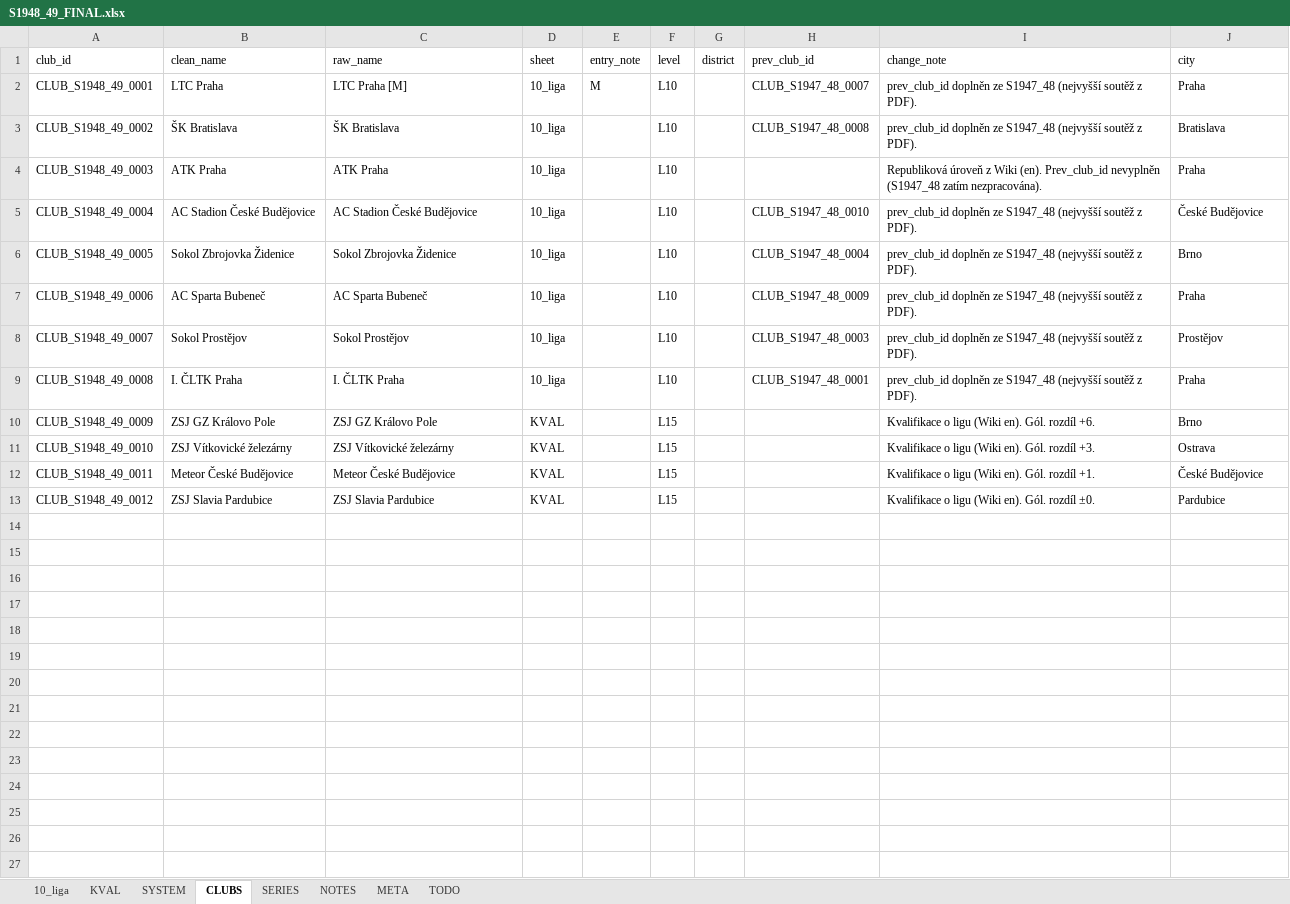
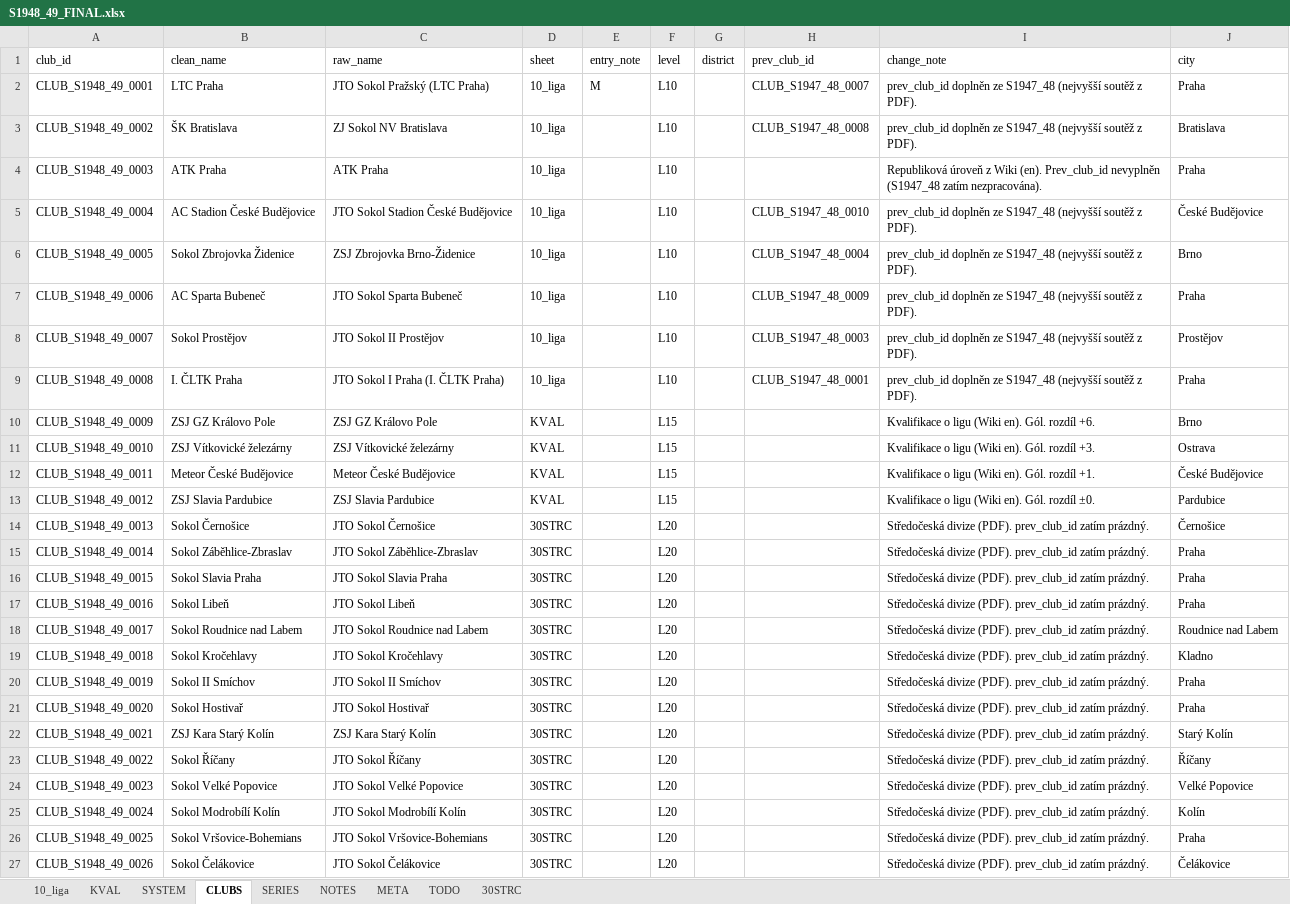
Before and after one commit to hchk1925/archiv, an Excel workbook: data/S1948_49_FINAL.xlsx, sheet CLUBS, drawn as a sheet; values as stored, in another font and other column widths than the file's, no borders; the diff names each change by its address in the sheet, - before the commit and + after, or states it on an @@ line.

```diff
--- a/data/S1948_49_FINAL.xlsx (sheet CLUBS)
+++ b/data/S1948_49_FINAL.xlsx (sheet CLUBS)
+sheet tab: 30STRC
-C2 (raw_name): LTC Praha [M]
+C2 (raw_name): JTO Sokol Pražský (LTC Praha)
-C3 (raw_name): ŠK Bratislava
+C3 (raw_name): ZJ Sokol NV Bratislava
-C5 (raw_name): AC Stadion České Budějovice
+C5 (raw_name): JTO Sokol Stadion České Budějovice
-C6 (raw_name): Sokol Zbrojovka Židenice
+C6 (raw_name): ZSJ Zbrojovka Brno-Židenice
-C7 (raw_name): AC Sparta Bubeneč
+C7 (raw_name): JTO Sokol Sparta Bubeneč
-C8 (raw_name): Sokol Prostějov
+C8 (raw_name): JTO Sokol II Prostějov
-C9 (raw_name): I. ČLTK Praha
+C9 (raw_name): JTO Sokol I Praha (I. ČLTK Praha)
+row 14: CLUB_S1948_49_0013 | Sokol Černošice | JTO Sokol Černošice | 30STRC |  | L20 |  |  | Středočeská divize (PDF). prev_club_id zatím prázdný. | Černošice
+row 15: CLUB_S1948_49_0014 | Sokol Záběhlice-Zbraslav | JTO Sokol Záběhlice-Zbraslav | 30STRC |  | L20 |  |  | Středočeská divize (PDF). prev_club_id zatím prázdný. | Praha
+row 16: CLUB_S1948_49_0015 | Sokol Slavia Praha | JTO Sokol Slavia Praha | 30STRC |  | L20 |  |  | Středočeská divize (PDF). prev_club_id zatím prázdný. | Praha
+row 17: CLUB_S1948_49_0016 | Sokol Libeň | JTO Sokol Libeň | 30STRC |  | L20 |  |  | Středočeská divize (PDF). prev_club_id zatím prázdný. | Praha
+row 18: CLUB_S1948_49_0017 | Sokol Roudnice nad Labem | JTO Sokol Roudnice nad Labem | 30STRC |  | L20 |  |  | Středočeská divize (PDF). prev_club_id zatím prázdný. | Roudnice nad Labem
+row 19: CLUB_S1948_49_0018 | Sokol Kročehlavy | JTO Sokol Kročehlavy | 30STRC |  | L20 |  |  | Středočeská divize (PDF). prev_club_id zatím prázdný. | Kladno
+row 20: CLUB_S1948_49_0019 | Sokol II Smíchov | JTO Sokol II Smíchov | 30STRC |  | L20 |  |  | Středočeská divize (PDF). prev_club_id zatím prázdný. | Praha
+row 21: CLUB_S1948_49_0020 | Sokol Hostivař | JTO Sokol Hostivař | 30STRC |  | L20 |  |  | Středočeská divize (PDF). prev_club_id zatím prázdný. | Praha
+row 22: CLUB_S1948_49_0021 | ZSJ Kara Starý Kolín | ZSJ Kara Starý Kolín | 30STRC |  | L20 |  |  | Středočeská divize (PDF). prev_club_id zatím prázdný. | Starý Kolín
+row 23: CLUB_S1948_49_0022 | Sokol Říčany | JTO Sokol Říčany | 30STRC |  | L20 |  |  | Středočeská divize (PDF). prev_club_id zatím prázdný. | Říčany
+row 24: CLUB_S1948_49_0023 | Sokol Velké Popovice | JTO Sokol Velké Popovice | 30STRC |  | L20 |  |  | Středočeská divize (PDF). prev_club_id zatím prázdný. | Velké Popovice
+row 25: CLUB_S1948_49_0024 | Sokol Modrobílí Kolín | JTO Sokol Modrobílí Kolín | 30STRC |  | L20 |  |  | Středočeská divize (PDF). prev_club_id zatím prázdný. | Kolín
+row 26: CLUB_S1948_49_0025 | Sokol Vršovice-Bohemians | JTO Sokol Vršovice-Bohemians | 30STRC |  | L20 |  |  | Středočeská divize (PDF). prev_club_id zatím prázdný. | Praha
+row 27: CLUB_S1948_49_0026 | Sokol Čelákovice | JTO Sokol Čelákovice | 30STRC |  | L20 |  |  | Středočeská divize (PDF). prev_club_id zatím prázdný. | Čelákovice
```
Also changed, not shown: sheet SYSTEM, sheet NOTES, sheet META, 1 other file.
